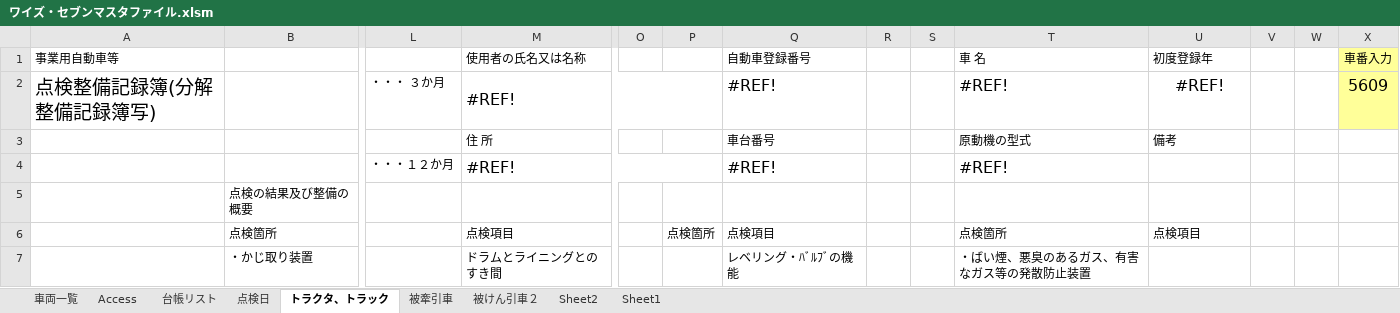
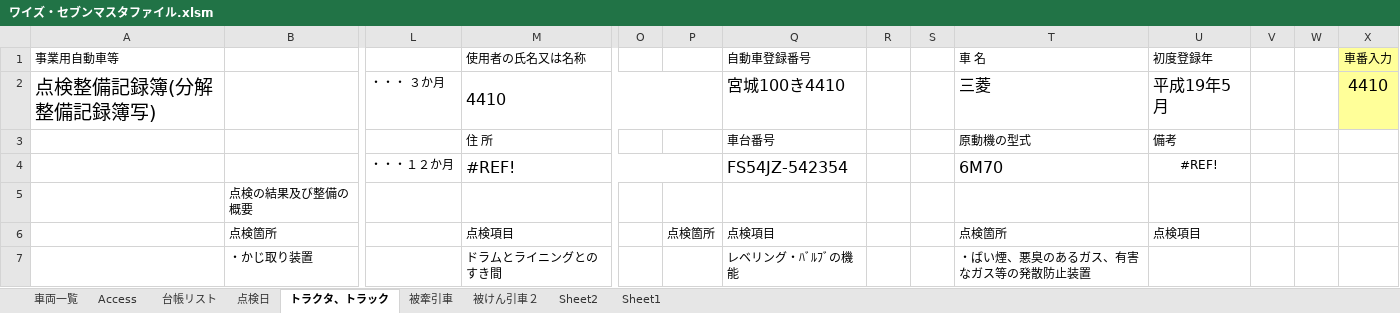
Before and after one commit to c-choi/Project, an Excel workbook: 1. Master/ワイズ・セブンマスタファイル.xlsm, sheet トラクタ、トラック, drawn as a sheet; only a part is shown, gaps mark what is left out; values as stored, in another font and other column widths than the file's, no borders; removed rows and columns are numbered as before the commit, all else as after; rows hold the shown columns only; the diff names each change by its address in the sheet, - before the commit and + after, or states it on an @@ line.

```diff
--- a/1. Master/ワイズ・セブンマスタファイル.xlsm (sheet トラクタ、トラック)
+++ b/1. Master/ワイズ・セブンマスタファイル.xlsm (sheet トラクタ、トラック)
-row 2: 点検整備記録簿(分解整備記録簿写) |  | ・・・ ３か月 | #REF! |  |  | #REF! |  |  | #REF! | #REF! |  |  | 5609
+row 2: 点検整備記録簿(分解整備記録簿写) |  | ・・・ ３か月 | 4410 |  |  | 宮城100き4410 |  |  | 三菱 | 平成19年5月 |  |  | 4410
-Q4 (自動車登録番号): #REF!
+Q4 (自動車登録番号): FS54JZ-542354
-T4 (車 名): #REF!
+T4 (車 名): 6M70
-U4 (初度登録年): (empty)
+U4 (初度登録年): #REF!
```
Also changed, not shown: sheet 被牽引車, sheet 被けん引車２, sheet 車両一覧, formulas that keep their value.
